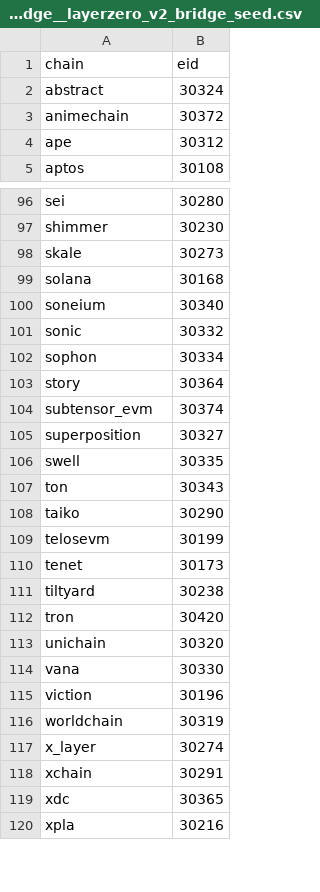
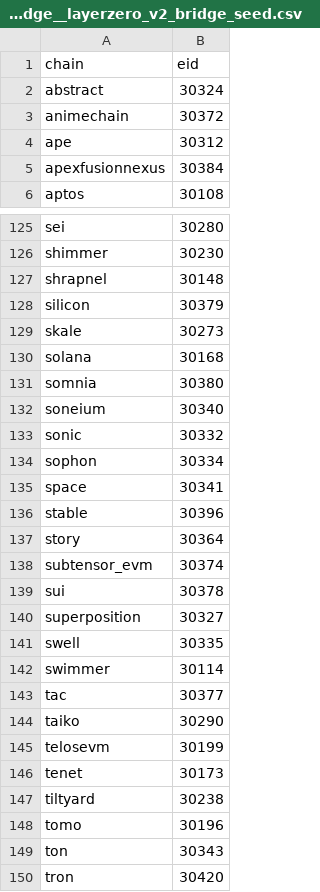
Before and after one commit to FlipsideCrypto/fsc-evm, a CSV file: data/curated/defi/bridge/silver_bridge__layerzero_v2_bridge_seed.csv, drawn as a sheet; only a part is shown, gaps mark what is left out; the shorter side is filled out with more unchanged rows; the diff covers the shown part only.

```diff
--- a/data/curated/defi/bridge/silver_bridge__layerzero_v2_bridge_seed.csv
+++ b/data/curated/defi/bridge/silver_bridge__layerzero_v2_bridge_seed.csv
@@ -4,2 +4,3 @@ animechain,30372
 ape,30312
+apexfusionnexus,30384
 aptos,30108
@@ -97,4 +126,7 @@ sei,30280
 shimmer,30230
+shrapnel,30148
+silicon,30379
 skale,30273
 solana,30168
+somnia,30380
 soneium,30340
@@ -102,7 +134,11 @@ sonic,30332
 sophon,30334
+space,30341
+stable,30396
 story,30364
 subtensor_evm,30374
+sui,30378
 superposition,30327
 swell,30335
-ton,30343
+swimmer,30114
+tac,30377
 taiko,30290
@@ -111,2 +147,4 @@ tenet,30173
 tiltyard,30238
+tomo,30196
+ton,30343
 tron,30420
```
Also changed, not shown: 32 added rows, 2 removed rows and 9 moved rows elsewhere in this file.
